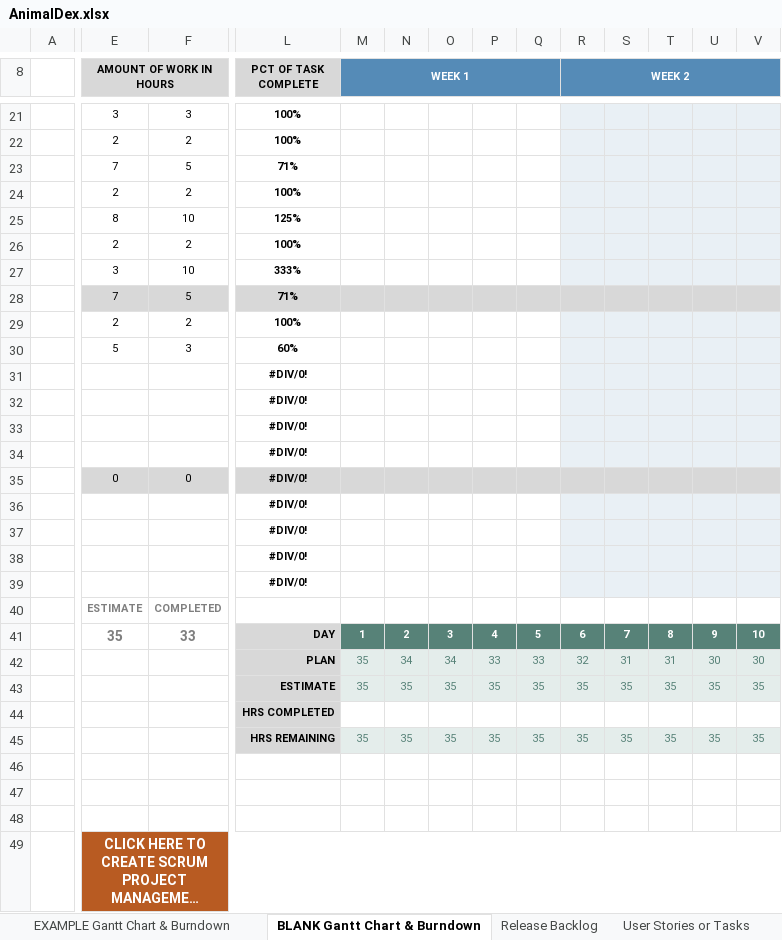
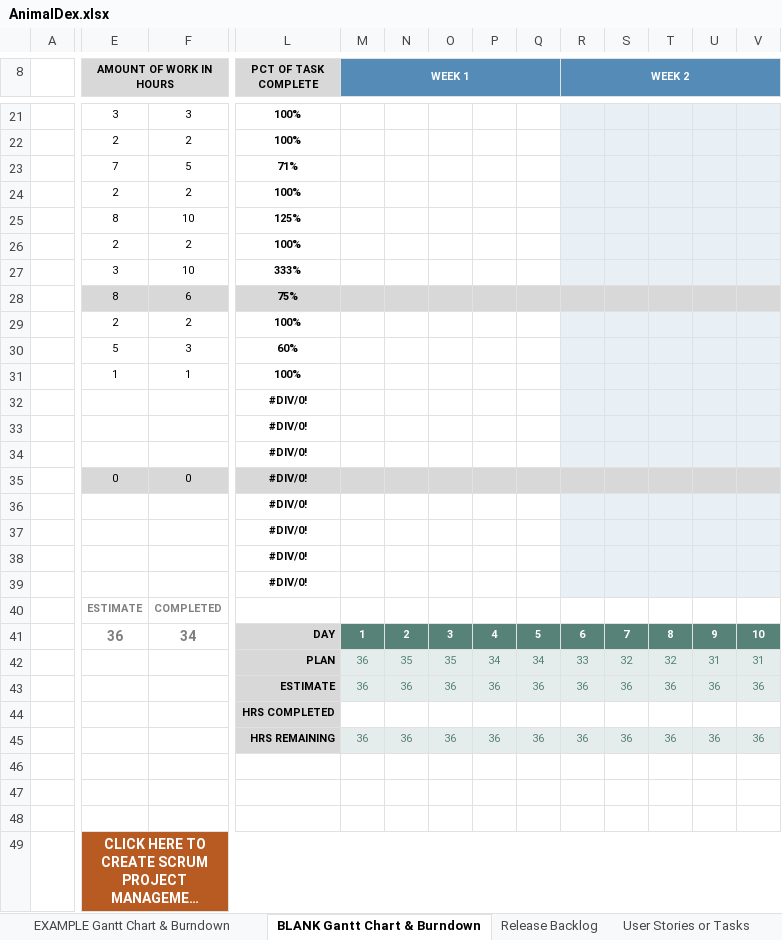
Before and after one commit to Neutrino6/AnimalDex, an Excel workbook: docs/AnimalDex.xlsx, sheet BLANK Gantt Chart & Burndown, drawn as a sheet; only a part is shown, gaps mark what is left out; long unchanged cells end in …; values as stored, in another font and other column widths than the file's, no borders; charts and pictures not drawn; removed rows and columns are numbered as before the commit, all else as after; rows hold the shown columns only; the diff covers the shown part only; the diff names each change by its address in the sheet, - before the commit and + after, or states it on an @@ line.

```diff
--- a/docs/AnimalDex.xlsx (sheet BLANK Gantt Chart & Burndown)
+++ b/docs/AnimalDex.xlsx (sheet BLANK Gantt Chart & Burndown)
-E28 (AMOUNT OF WORK IN HOURS): 7
+E28 (AMOUNT OF WORK IN HOURS): 8
-F28: 5
+F28: 6
-L28 (PCT OF TASK COMPLETE): 71%
+L28 (PCT OF TASK COMPLETE): 75%
-row 31:  |  |  | #DIV/0!
+row 31:  | 1 | 1 | 100%
-E41 (AMOUNT OF WORK IN HOURS): 35
+E41 (AMOUNT OF WORK IN HOURS): 36
-F41: 33
+F41: 34
-M42 (WEEK 1): 35
+M42 (WEEK 1): 36
-N42: 34
+N42: 35
-O42: 34
+O42: 35
-P42: 33
+P42: 34
-Q42: 33
+Q42: 34
-R42 (WEEK 2): 32
+R42 (WEEK 2): 33
-S42: 31
+S42: 32
-T42: 31
+T42: 32
-U42: 30
+U42: 31
-V42: 30
+V42: 31
-row 43:  |  |  | ESTIMATE | 35 | 35 | 35 | 35 | 35 | 35 | 35 | 35 | 35 | 35
+row 43:  |  |  | ESTIMATE | 36 | 36 | 36 | 36 | 36 | 36 | 36 | 36 | 36 | 36
-row 45:  |  |  | HRS REMAINING | 35 | 35 | 35 | 35 | 35 | 35 | 35 | 35 | 35 | 35
+row 45:  |  |  | HRS REMAINING | 36 | 36 | 36 | 36 | 36 | 36 | 36 | 36 | 36 | 36
```
Also changed, not shown: 20 edited cells elsewhere in this sheet, charts or pictures, 3 other files.
